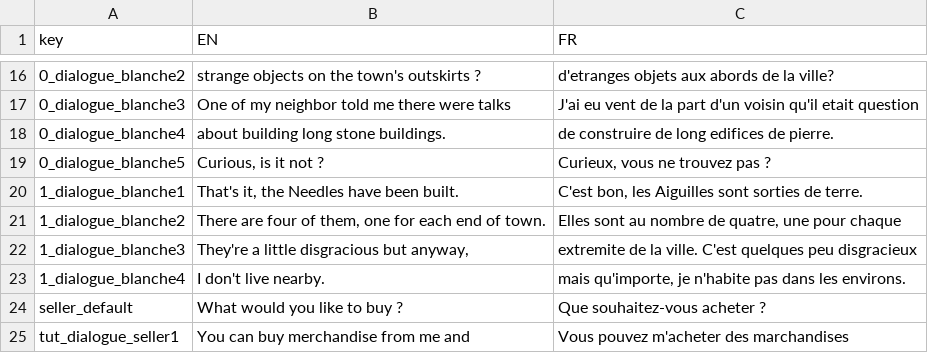
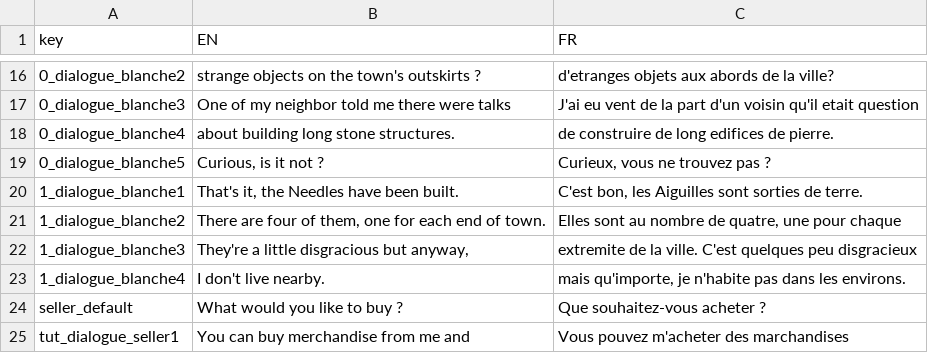
Before and after one commit to LeoMagnez/ProsperityHouse, a CSV file: Assets/StreamingAssets/Language.csv, drawn as a sheet; only a part is shown, gaps mark what is left out.

Commit message:
Update Language.csv

```diff
--- a/Assets/StreamingAssets/Language.csv
+++ b/Assets/StreamingAssets/Language.csv
@@ -17,3 +17,3 @@
 "0_dialogue_blanche3","One of my neighbor told me there were talks","J'ai eu vent de la part d'un voisin qu'il etait question"
-"0_dialogue_blanche4","about building long stone buildings.","de construire de long edifices de pierre."
+"0_dialogue_blanche4","about building long stone structures.","de construire de long edifices de pierre."
 "0_dialogue_blanche5","Curious, is it not ?","Curieux, vous ne trouvez pas ?"
```
